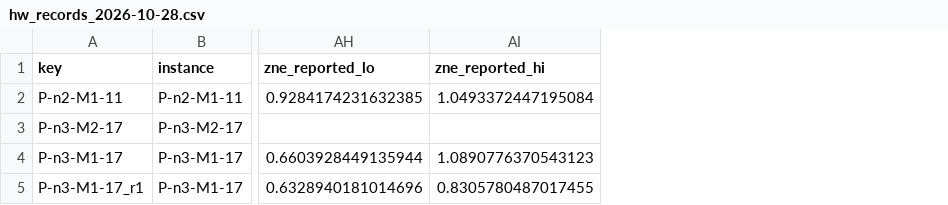
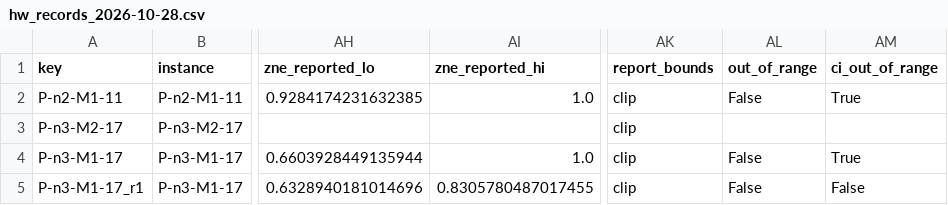
Before and after one commit to arvizu-god/dgssp, a CSV file: paper/data/hw_records_2026-10-28.csv, drawn as a sheet; only a part is shown, gaps mark what is left out; the diff names each change by its address in the sheet, - before the commit and + after, or states it on an @@ line.

```diff
--- a/paper/data/hw_records_2026-10-28.csv
+++ b/paper/data/hw_records_2026-10-28.csv
+column AK (report_bounds), rows 2-5: all clip
+column AL (out_of_range), rows 2-5: False |  | False | False
+column AM (ci_out_of_range), rows 2-5: True |  | True | False
-AI2 (zne_reported_hi): 1.0493372447195084
+AI2 (zne_reported_hi): 1.0
-AI4 (zne_reported_hi): 1.0890776370543123
+AI4 (zne_reported_hi): 1.0
```
Also changed, not shown: paper/data/hw_records.csv, paper/data/sim_cells.csv, 16 other files.
